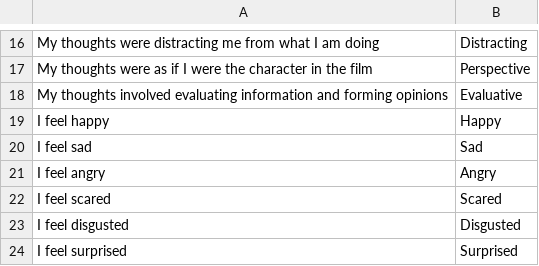
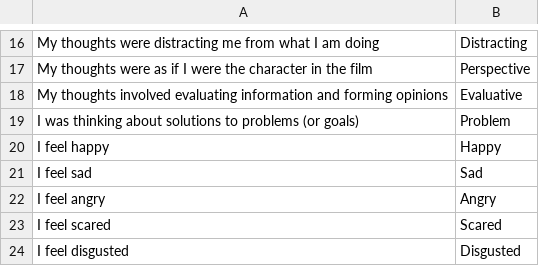
Before and after one commit to anqi-lei/fMRI_EmotionFilm_ES, a CSV file: parameters/fixedQuestions.csv, drawn as a sheet; only a part is shown, gaps mark what is left out; the shorter side is filled out with more unchanged rows.

```diff
--- a/parameters/fixedQuestions.csv
+++ b/parameters/fixedQuestions.csv
@@ -18,2 +18,3 @@ My thoughts were as if I were the character in the film,Perspective
 My thoughts involved evaluating information and forming opinions,Evaluative
+I was thinking about solutions to problems (or goals),Problem
 I feel happy,Happy
```
Also changed, not shown: 7 other files.
